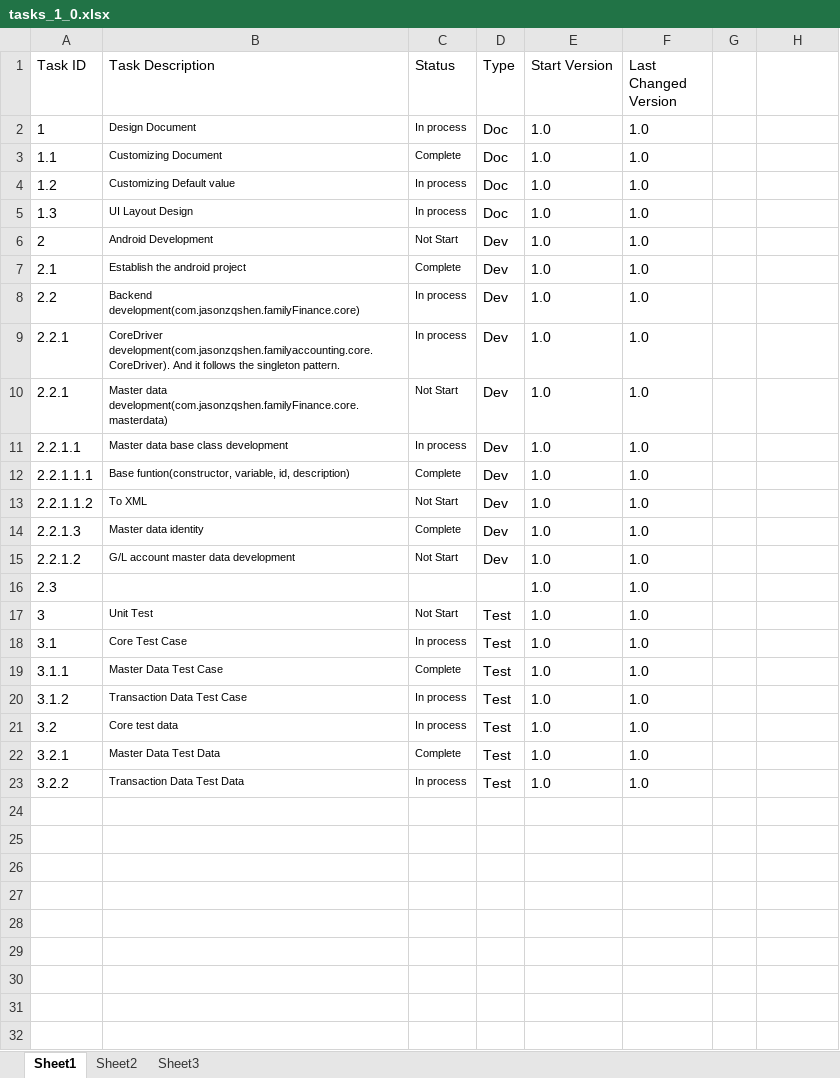
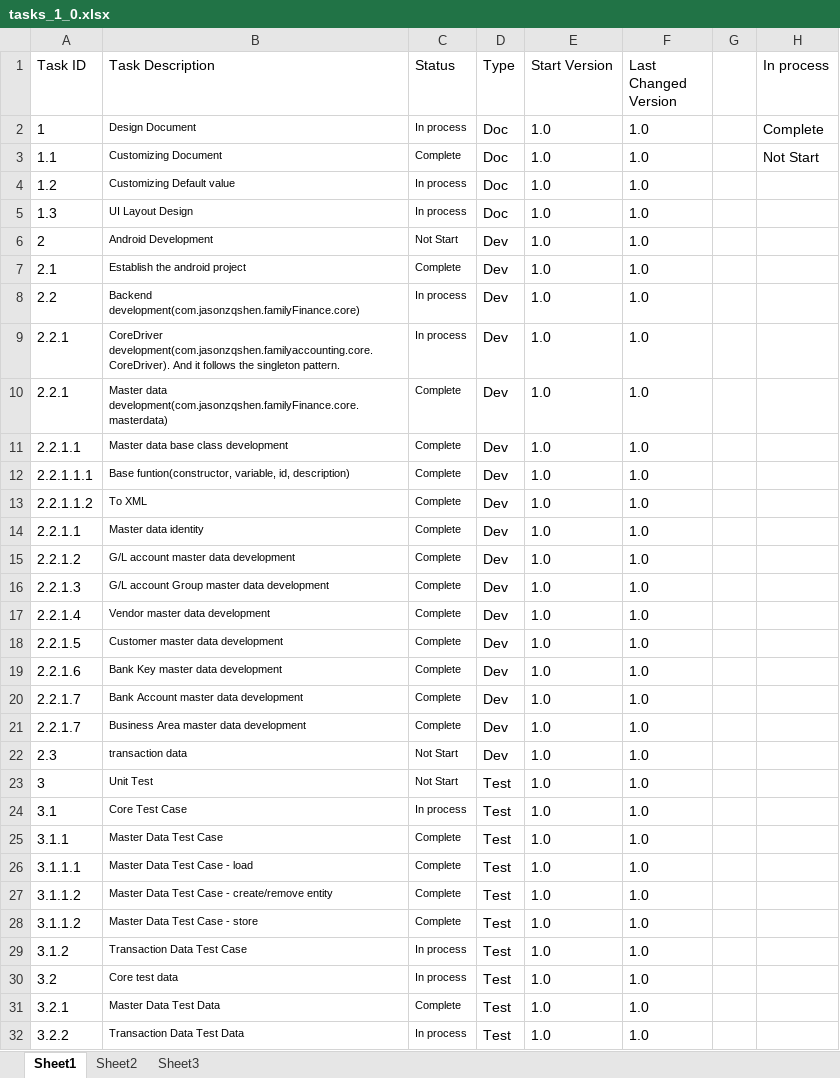
Before and after one commit to dineshmetkari/family-accounting, an Excel workbook: doc/tasks/tasks_1_0.xlsx, sheet Sheet1, drawn as a sheet; values as stored, in another font and other column widths than the file's, no borders; table styles not drawn; removed rows and columns are numbered as before the commit, all else as after; the diff names each change by its address in the sheet, - before the commit and + after, or states it on an @@ line.

Commit message:
Master data store & load

```diff
--- a/doc/tasks/tasks_1_0.xlsx (sheet Sheet1)
+++ b/doc/tasks/tasks_1_0.xlsx (sheet Sheet1)
-H1: (empty)
+H1: In process
-H2 (In process): (empty)
+H2 (In process): Complete
-H3 (In process): (empty)
+H3 (In process): Not Start
-C10 (Status): Not Start
+C10 (Status): Complete
-C11 (Status): In process
+C11 (Status): Complete
-C13 (Status): Not Start
+C13 (Status): Complete
-A14 (Task ID): 2.2.1.3
+A14 (Task ID): 2.2.1.1
-C15 (Status): Not Start
+C15 (Status): Complete
-row 16: 2.3 |  |  |  | 1.0 | 1.0
+row 16: 2.2.1.3 | G/L account Group master data development | Complete | Dev | 1.0 | 1.0
+row 17: 2.2.1.4 | Vendor master data development | Complete | Dev | 1.0 | 1.0
+row 18: 2.2.1.5 | Customer master data development | Complete | Dev | 1.0 | 1.0
+row 19: 2.2.1.6 | Bank Key master data development | Complete | Dev | 1.0 | 1.0
+row 20: 2.2.1.7 | Bank Account master data development | Complete | Dev | 1.0 | 1.0
+row 21: 2.2.1.7 | Business Area master data development | Complete | Dev | 1.0 | 1.0
+row 22: 2.3 | transaction data | Not Start | Dev | 1.0 | 1.0
+row 26: 3.1.1.1 | Master Data Test Case - load | Complete | Test | 1.0 | 1.0
+row 27: 3.1.1.2 | Master Data Test Case - create/remove entity | Complete | Test | 1.0 | 1.0
+row 28: 3.1.1.2 | Master Data Test Case - store | Complete | Test | 1.0 | 1.0
```
Also changed, not shown: 2 other files.
